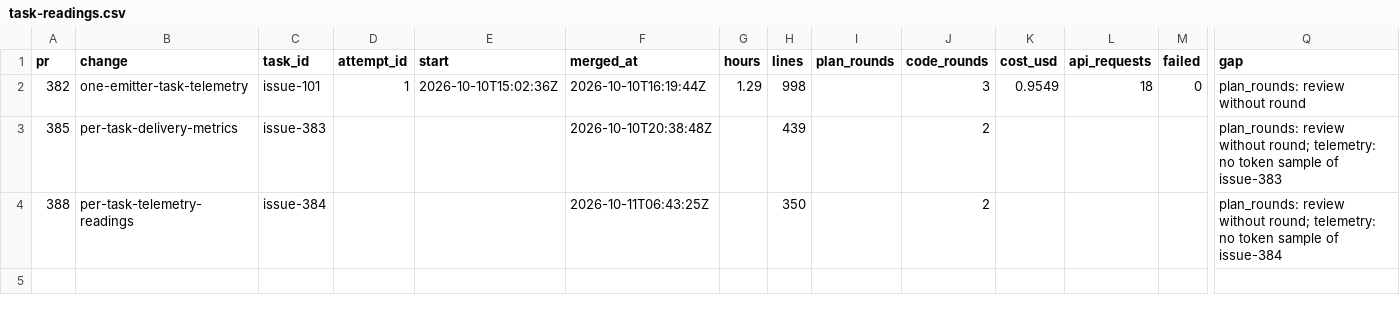
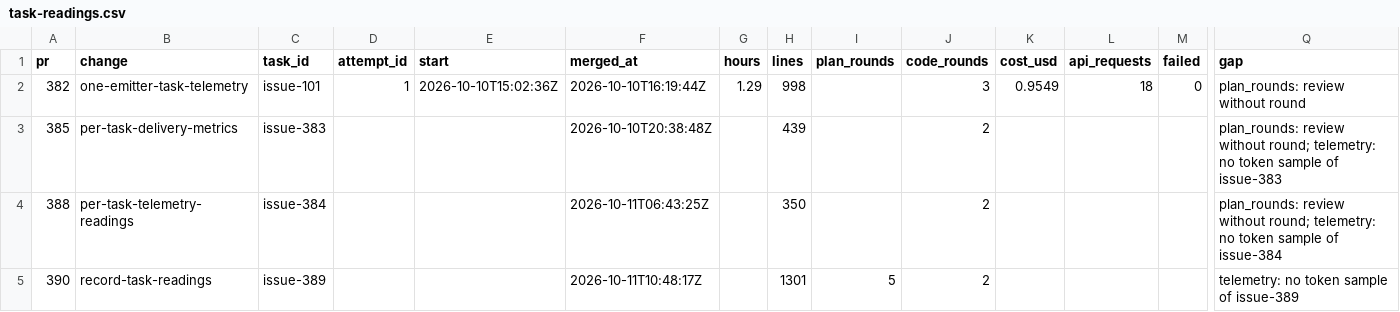
Before and after one commit to ekolvah/agent-process-distribution, a CSV file: task-readings.csv, drawn as a sheet; only a part is shown, gaps mark what is left out; rows hold the shown columns only; the diff names each change by its address in the sheet, - before the commit and + after, or states it on an @@ line.

```diff
--- a/task-readings.csv
+++ b/task-readings.csv
+row 5: 390 | record-task-readings | issue-389 |  |  | 2026-10-11T10:48:17Z |  | 1301 | 5 | 2 |  |  |  | telemetry: no token sample of issue-389
```
